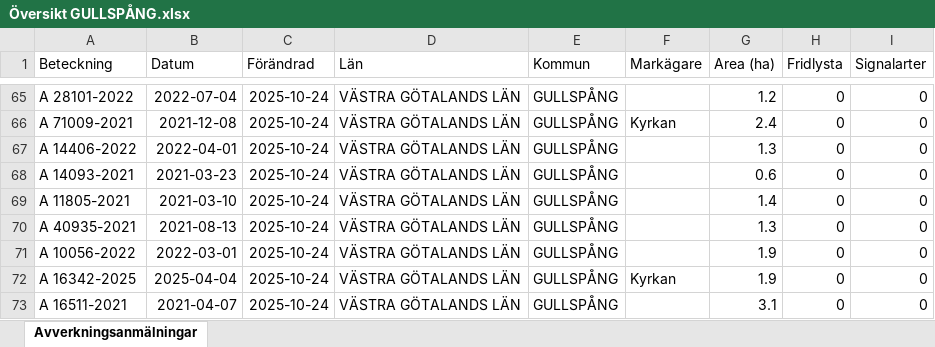
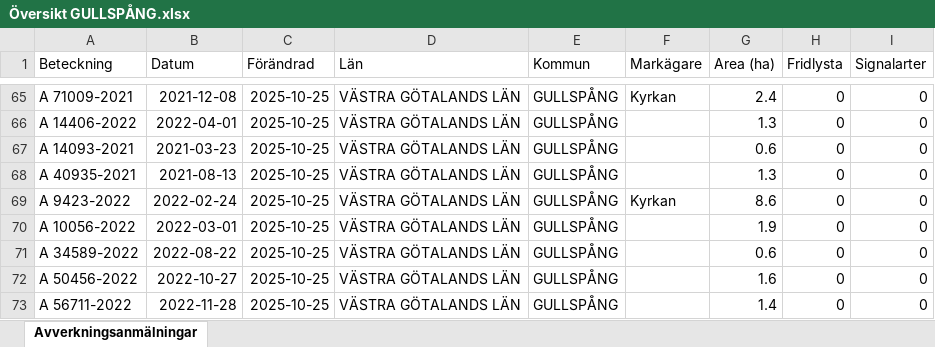
Before and after one commit to klasma/Logging_1447, an Excel workbook: Översikt GULLSPÅNG.xlsx, sheet Avverkningsanmälningar, drawn as a sheet; only a part is shown, gaps mark what is left out; values as stored, in another font and other column widths than the file's, no borders; the diff covers the shown part only; the diff names each change by its address in the sheet, - before the commit and + after, or states it on an @@ line.

```diff
--- a/Översikt GULLSPÅNG.xlsx (sheet Avverkningsanmälningar)
+++ b/Översikt GULLSPÅNG.xlsx (sheet Avverkningsanmälningar)
-A65 (Beteckning): A 28101-2022
+A65 (Beteckning): A 71009-2021
-B65 (Datum): 2022-07-04
+B65 (Datum): 2021-12-08
-C65:C73 (Förändrad): 2025-10-24
+C65:C73 (Förändrad): 2025-10-25
-F65 (Markägare): (empty)
+F65 (Markägare): Kyrkan
-G65 (Area (ha)): 1.2
+G65 (Area (ha)): 2.4
-A66 (Beteckning): A 71009-2021
+A66 (Beteckning): A 14406-2022
-B66 (Datum): 2021-12-08
+B66 (Datum): 2022-04-01
-F66 (Markägare): Kyrkan
+F66 (Markägare): (empty)
-G66 (Area (ha)): 2.4
+G66 (Area (ha)): 1.3
-A67 (Beteckning): A 14406-2022
+A67 (Beteckning): A 14093-2021
-B67 (Datum): 2022-04-01
+B67 (Datum): 2021-03-23
-G67 (Area (ha)): 1.3
+G67 (Area (ha)): 0.6
-A68 (Beteckning): A 14093-2021
+A68 (Beteckning): A 40935-2021
-B68 (Datum): 2021-03-23
+B68 (Datum): 2021-08-13
-G68 (Area (ha)): 0.6
+G68 (Area (ha)): 1.3
-A69 (Beteckning): A 11805-2021
+A69 (Beteckning): A 9423-2022
-B69 (Datum): 2021-03-10
+B69 (Datum): 2022-02-24
-F69 (Markägare): (empty)
+F69 (Markägare): Kyrkan
-G69 (Area (ha)): 1.4
+G69 (Area (ha)): 8.6
-A70 (Beteckning): A 40935-2021
+A70 (Beteckning): A 10056-2022
-B70 (Datum): 2021-08-13
+B70 (Datum): 2022-03-01
-G70 (Area (ha)): 1.3
+G70 (Area (ha)): 1.9
-A71 (Beteckning): A 10056-2022
+A71 (Beteckning): A 34589-2022
-B71 (Datum): 2022-03-01
+B71 (Datum): 2022-08-22
-G71 (Area (ha)): 1.9
+G71 (Area (ha)): 0.6
-A72 (Beteckning): A 16342-2025
+A72 (Beteckning): A 50456-2022
-B72 (Datum): 2025-04-04
+B72 (Datum): 2022-10-27
-F72 (Markägare): Kyrkan
+F72 (Markägare): (empty)
-G72 (Area (ha)): 1.9
+G72 (Area (ha)): 1.6
-A73 (Beteckning): A 16511-2021
+A73 (Beteckning): A 56711-2022
-B73 (Datum): 2021-04-07
+B73 (Datum): 2022-11-28
-G73 (Area (ha)): 3.1
+G73 (Area (ha)): 1.4
```
Also changed, not shown: 956 edited cells elsewhere in this sheet, artfynd/A 12709-2025 artfynd.xlsx, artfynd/A 18778-2025 artfynd.xlsx, 51 other files.
